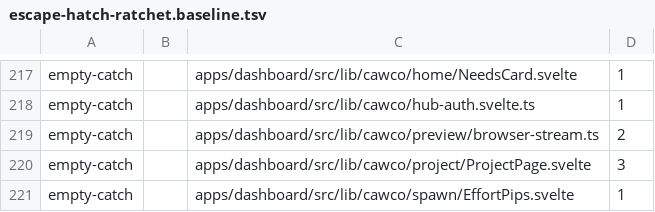
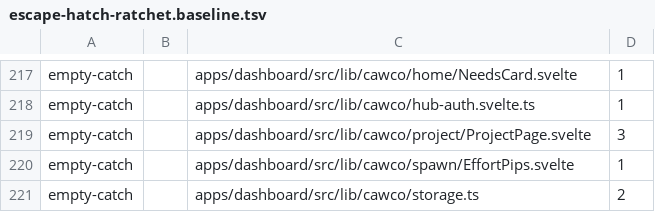
Before and after one commit to Bewinxed/cawco, a TSV file: scripts/escape-hatch-ratchet.baseline.tsv, drawn as a sheet; only a part is shown, gaps mark what is left out; the shorter side is filled out with more unchanged rows; the diff names each change by its address in the sheet, - before the commit and + after, or states it on an @@ line.

```diff
--- a/scripts/escape-hatch-ratchet.baseline.tsv
+++ b/scripts/escape-hatch-ratchet.baseline.tsv
-row 219: empty-catch |  | apps/dashboard/src/lib/cawco/preview/browser-stream.ts | 2
```
Also changed, not shown: 21 other files.
